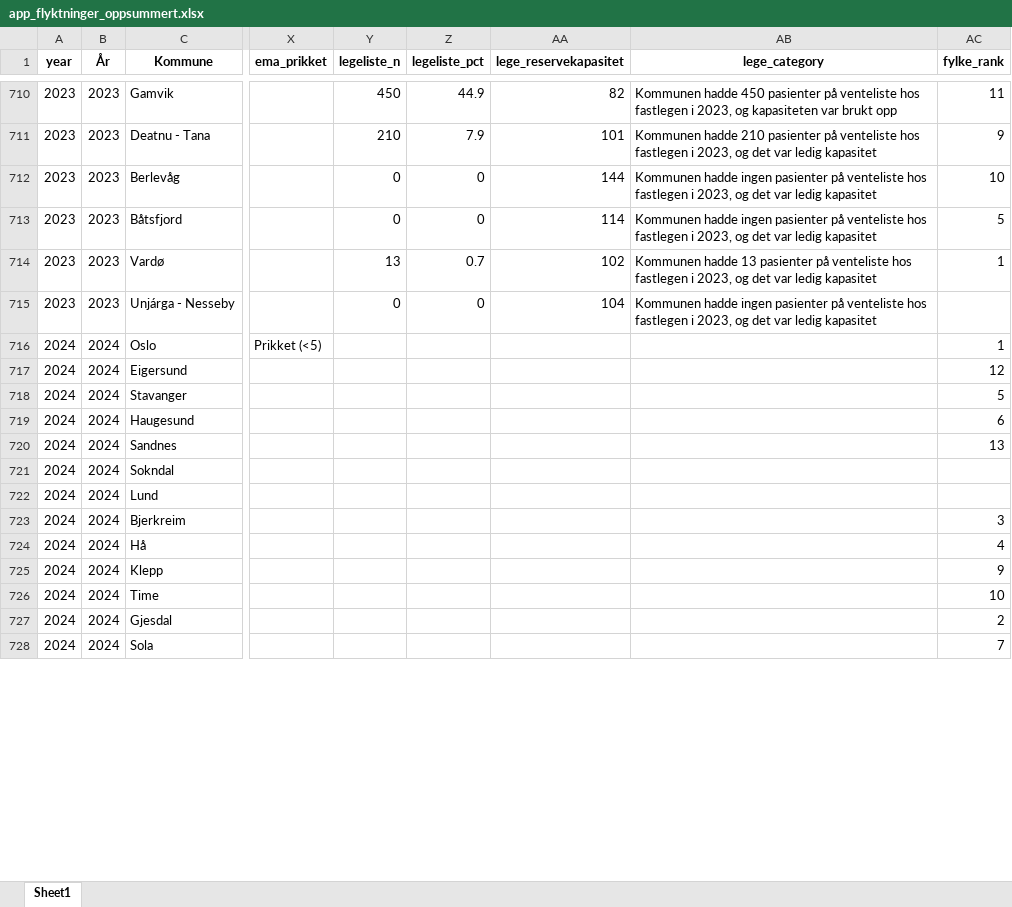
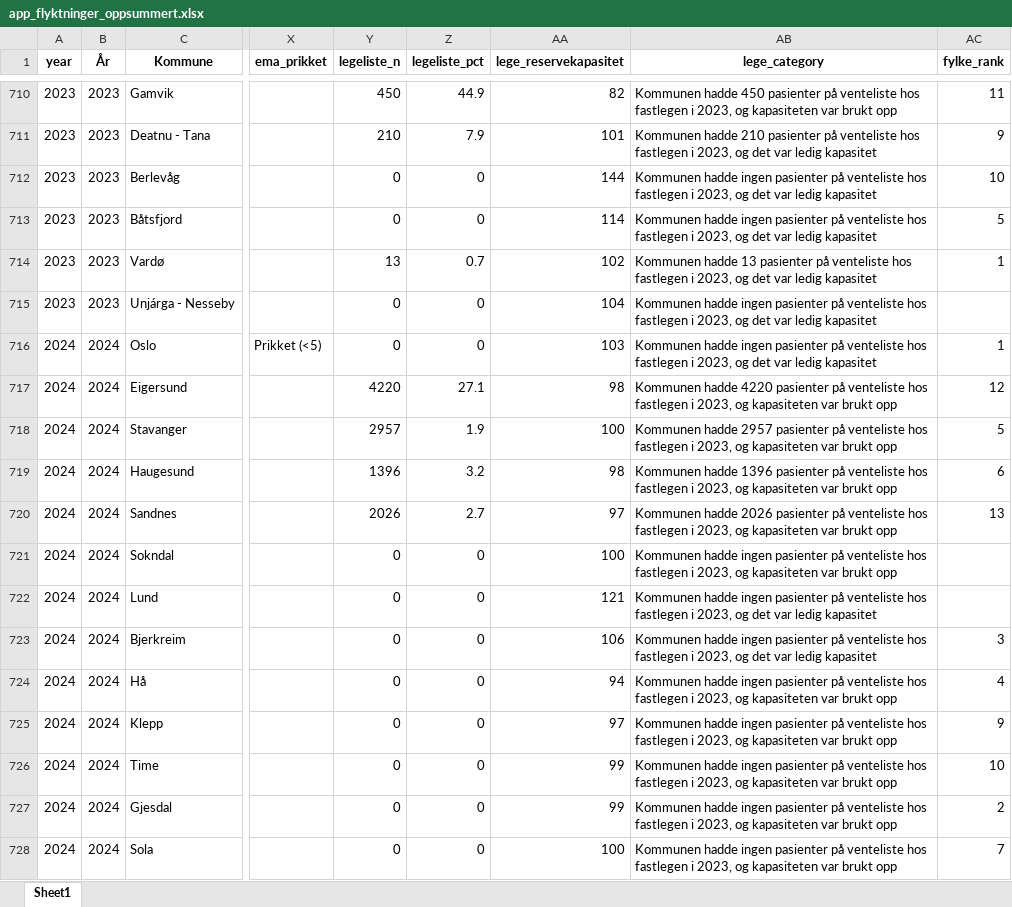
Before and after one commit to Samarbeidsdesken/p02-ukraina, an Excel workbook: data/app_flyktninger_oppsummert.xlsx, sheet Sheet1, drawn as a sheet; only a part is shown, gaps mark what is left out; values as stored, in another font and other column widths than the file's, no borders; the diff covers the shown part only; the diff names each change by its address in the sheet, - before the commit and + after, or states it on an @@ line.

Commit message:
fixed bug in fastlegedata

```diff
--- a/data/app_flyktninger_oppsummert.xlsx (sheet Sheet1)
+++ b/data/app_flyktninger_oppsummert.xlsx (sheet Sheet1)
-Y716 (legeliste_n): (empty)
+Y716 (legeliste_n): 0
-Z716 (legeliste_pct): (empty)
+Z716 (legeliste_pct): 0
-AA716 (lege_reservekapasitet): (empty)
+AA716 (lege_reservekapasitet): 103
-AB716 (lege_category): (empty)
+AB716 (lege_category): Kommunen hadde ingen pasienter på venteliste hos fastlegen i 2023, og det var ledig kapasitet
-Y717 (legeliste_n): (empty)
+Y717 (legeliste_n): 4220
-Z717 (legeliste_pct): (empty)
+Z717 (legeliste_pct): 27.1
-AA717 (lege_reservekapasitet): (empty)
+AA717 (lege_reservekapasitet): 98
-AB717 (lege_category): (empty)
+AB717 (lege_category): Kommunen hadde 4220 pasienter på venteliste hos fastlegen i 2023, og kapasiteten var brukt opp
-Y718 (legeliste_n): (empty)
+Y718 (legeliste_n): 2957
-Z718 (legeliste_pct): (empty)
+Z718 (legeliste_pct): 1.9
-AA718 (lege_reservekapasitet): (empty)
+AA718 (lege_reservekapasitet): 100
-AB718 (lege_category): (empty)
+AB718 (lege_category): Kommunen hadde 2957 pasienter på venteliste hos fastlegen i 2023, og kapasiteten var brukt opp
-Y719 (legeliste_n): (empty)
+Y719 (legeliste_n): 1396
-Z719 (legeliste_pct): (empty)
+Z719 (legeliste_pct): 3.2
-AA719 (lege_reservekapasitet): (empty)
+AA719 (lege_reservekapasitet): 98
-AB719 (lege_category): (empty)
+AB719 (lege_category): Kommunen hadde 1396 pasienter på venteliste hos fastlegen i 2023, og kapasiteten var brukt opp
-Y720 (legeliste_n): (empty)
+Y720 (legeliste_n): 2026
-Z720 (legeliste_pct): (empty)
+Z720 (legeliste_pct): 2.7
-AA720 (lege_reservekapasitet): (empty)
+AA720 (lege_reservekapasitet): 97
-AB720 (lege_category): (empty)
+AB720 (lege_category): Kommunen hadde 2026 pasienter på venteliste hos fastlegen i 2023, og kapasiteten var brukt opp
-Y721:Y728 (legeliste_n): (empty)
+Y721:Y728 (legeliste_n): 0
-Z721:Z728 (legeliste_pct): (empty)
+Z721:Z728 (legeliste_pct): 0
-AA721 (lege_reservekapasitet): (empty)
+AA721 (lege_reservekapasitet): 100
-AB721 (lege_category): (empty)
+AB721 (lege_category): Kommunen hadde ingen pasienter på venteliste hos fastlegen i 2023, og kapasiteten var brukt opp
-AA722 (lege_reservekapasitet): (empty)
+AA722 (lege_reservekapasitet): 121
-AB722:AB723 (lege_category): (empty)
+AB722:AB723 (lege_category): Kommunen hadde ingen pasienter på venteliste hos fastlegen i 2023, og det var ledig kapasitet
-AA723 (lege_reservekapasitet): (empty)
+AA723 (lege_reservekapasitet): 106
-AA724 (lege_reservekapasitet): (empty)
+AA724 (lege_reservekapasitet): 94
-AB724:AB728 (lege_category): (empty)
+AB724:AB728 (lege_category): Kommunen hadde ingen pasienter på venteliste hos fastlegen i 2023, og kapasiteten var brukt opp
-AA725 (lege_reservekapasitet): (empty)
+AA725 (lege_reservekapasitet): 97
-AA726:AA727 (lege_reservekapasitet): (empty)
+AA726:AA727 (lege_reservekapasitet): 99
-AA728 (lege_reservekapasitet): (empty)
+AA728 (lege_reservekapasitet): 100
```
Also changed, not shown: 1363 edited cells elsewhere in this sheet.
